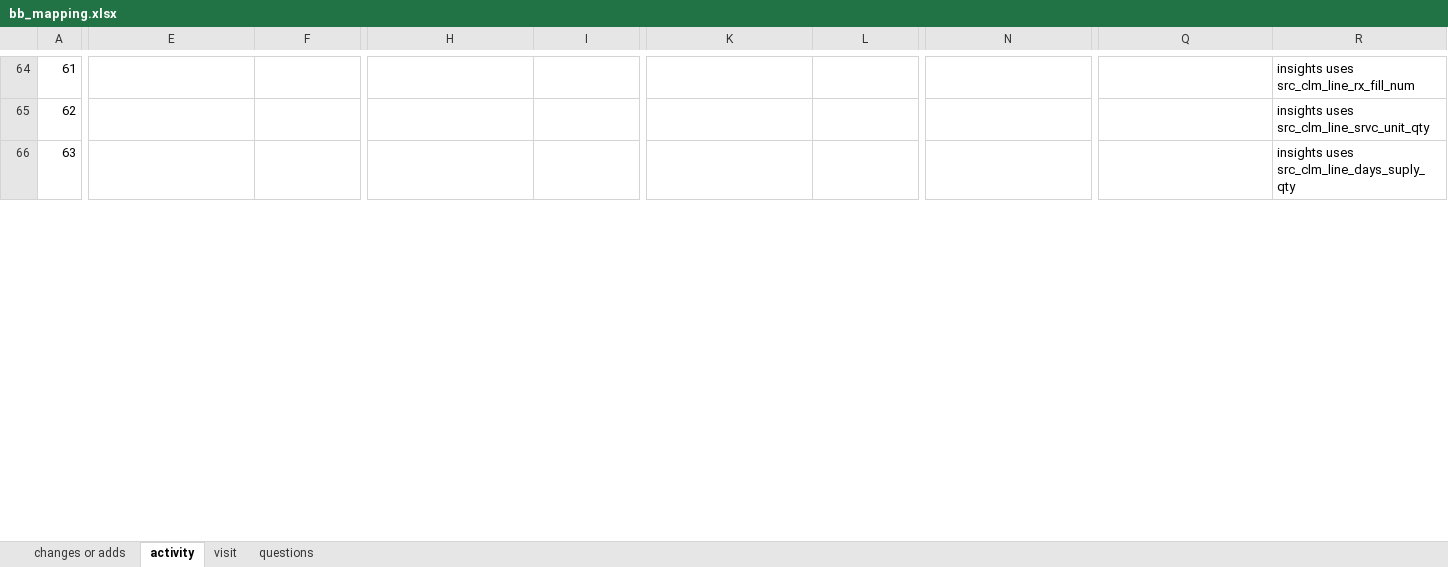
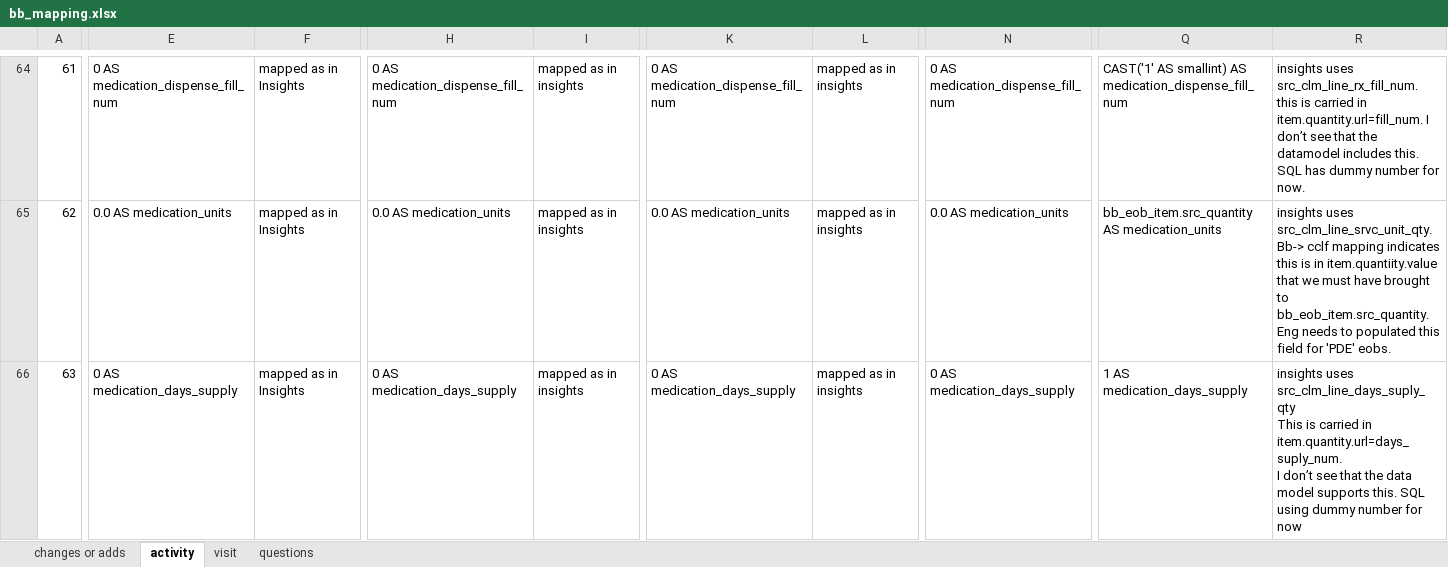
Before and after one commit to mikeoconnor-cj/pythonHmWrk, an Excel workbook: bb_mapping.xlsx, sheet activity, drawn as a sheet; only a part is shown, gaps mark what is left out; values as stored, in another font and other column widths than the file's, no borders; ↵ is a line break in a cell; the diff covers the shown part only; the diff names each change by its address in the sheet, - before the commit and + after, or states it on an @@ line.

Commit message:
more changes to bb mapping

```diff
--- a/bb_mapping.xlsx (sheet activity)
+++ b/bb_mapping.xlsx (sheet activity)
-E64: (empty)
+E64: 0 AS medication_dispense_fill_num
-F64:F66: (empty)
+F64:F66: mapped as in Insights
-H64: (empty)
+H64: 0 AS medication_dispense_fill_num
-I64:I66: (empty)
+I64:I66: mapped as in insights
-K64: (empty)
+K64: 0 AS medication_dispense_fill_num
-L64:L66: (empty)
+L64:L66: mapped as in insights
-N64: (empty)
+N64: 0 AS medication_dispense_fill_num
-Q64: (empty)
+Q64: CAST('1' AS smallint) AS medication_dispense_fill_num
-R64: insights uses src_clm_line_rx_fill_num
+R64: insights uses src_clm_line_rx_fill_num. this is carried in item.quantity.url=fill_num. I don’t see that the datamodel includes this. SQL has dummy number for now.
-E65: (empty)
+E65: 0.0 AS medication_units
-H65: (empty)
+H65: 0.0 AS medication_units
-K65: (empty)
+K65: 0.0 AS medication_units
-N65: (empty)
+N65: 0.0 AS medication_units
-Q65: (empty)
+Q65: bb_eob_item.src_quantity AS medication_units
-R65: insights uses src_clm_line_srvc_unit_qty
+R65: insights uses src_clm_line_srvc_unit_qty. Bb-> cclf mapping indicates this is in item.quantiity.value that we must have brought to bb_eob_item.src_quantity. Eng needs to populated this field for 'PDE' eobs.
-E66: (empty)
+E66: 0 AS medication_days_supply
-H66: (empty)
+H66: 0 AS medication_days_supply
-K66: (empty)
+K66: 0 AS medication_days_supply
-N66: (empty)
+N66: 0 AS medication_days_supply
-Q66: (empty)
+Q66: 1 AS medication_days_supply
-R66: …uses src_clm_line_days_suply_qty
+R66: …uses src_clm_line_days_suply_qty ↵ This is carried in item.quantity.url=days_suply_num. ↵ I don’t see that the data model supports this. SQL using dummy number for now
```
Also changed, not shown: 79 edited cells elsewhere in this sheet, sheet changes or adds.
